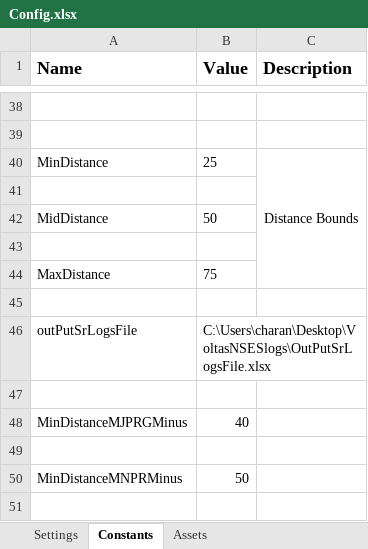
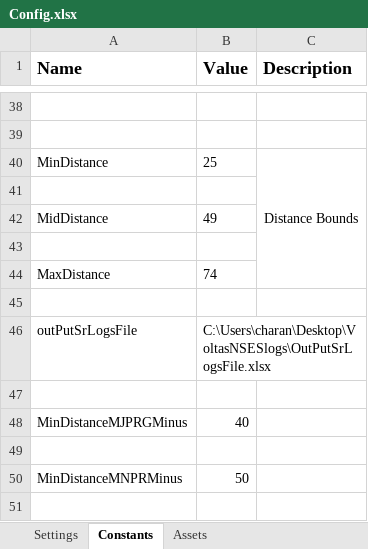
Before and after one commit to charan379/VoltasNonStandardExpensesRE, an Excel workbook: Data/Config.xlsx, sheet Constants, drawn as a sheet; only a part is shown, gaps mark what is left out; values as stored, in another font and other column widths than the file's, no borders; the diff names each change by its address in the sheet, - before the commit and + after, or states it on an @@ line.

```diff
--- a/Data/Config.xlsx (sheet Constants)
+++ b/Data/Config.xlsx (sheet Constants)
-B42 (Value): 50
+B42 (Value): 49
-B44 (Value): 75
+B44 (Value): 74
```
Also changed, not shown: sheet Assets, Voltas_non_standard/Mysql/Area_mapping.xlsx, 3 other files.
